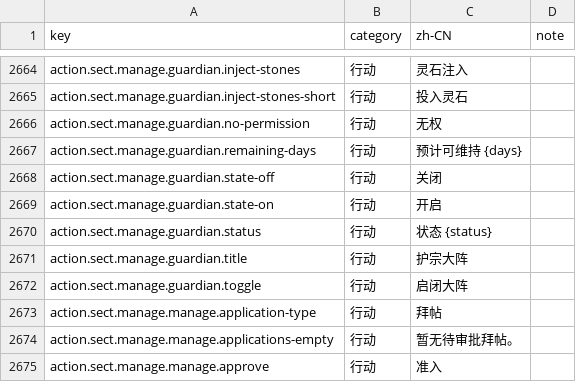
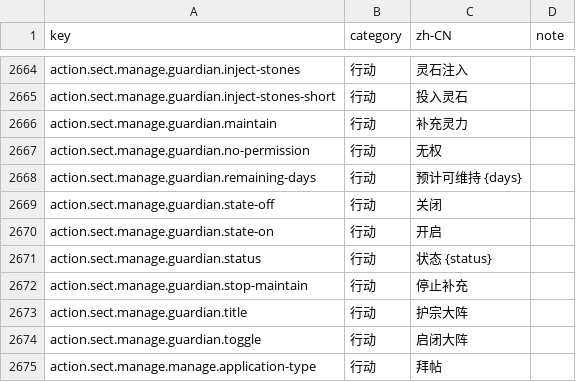
Before and after one commit to fruktoguo/daojie-yusheng, a CSV file: packages/client/src/content/i18n/zh-CN.csv, drawn as a sheet; only a part is shown, gaps mark what is left out; the shorter side is filled out with more unchanged rows.

```diff
--- a/packages/client/src/content/i18n/zh-CN.csv
+++ b/packages/client/src/content/i18n/zh-CN.csv
@@ -2665,2 +2665,3 @@ action.sect.manage.guardian.inject-stones,行动,灵石注入,
 action.sect.manage.guardian.inject-stones-short,行动,投入灵石,
+action.sect.manage.guardian.maintain,行动,补充灵力,
 action.sect.manage.guardian.no-permission,行动,无权,
@@ -2670,2 +2671,3 @@ action.sect.manage.guardian.state-on,行动,开启,
 action.sect.manage.guardian.status,行动,状态 {status},
+action.sect.manage.guardian.stop-maintain,行动,停止补充,
 action.sect.manage.guardian.title,行动,护宗大阵,
```
Also changed, not shown: 12 other files.
